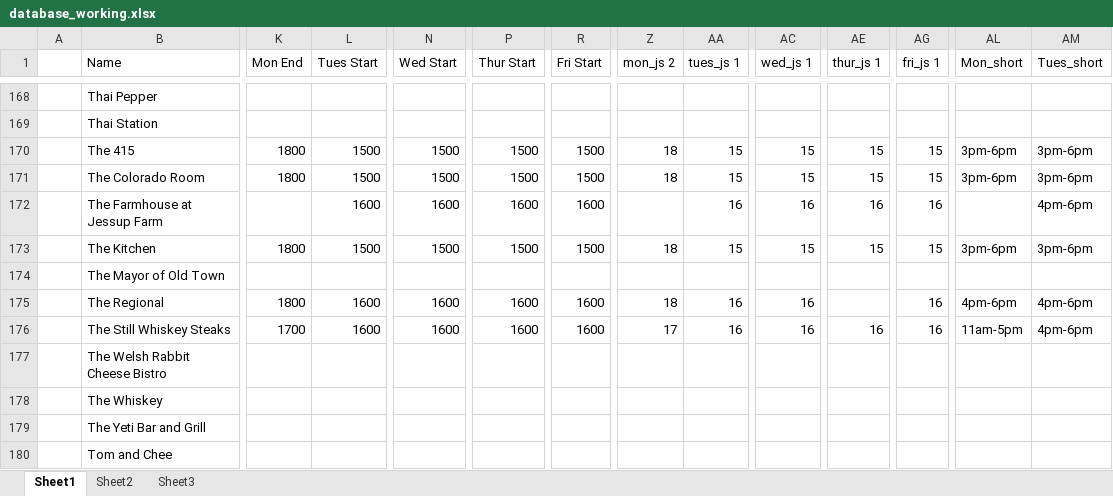
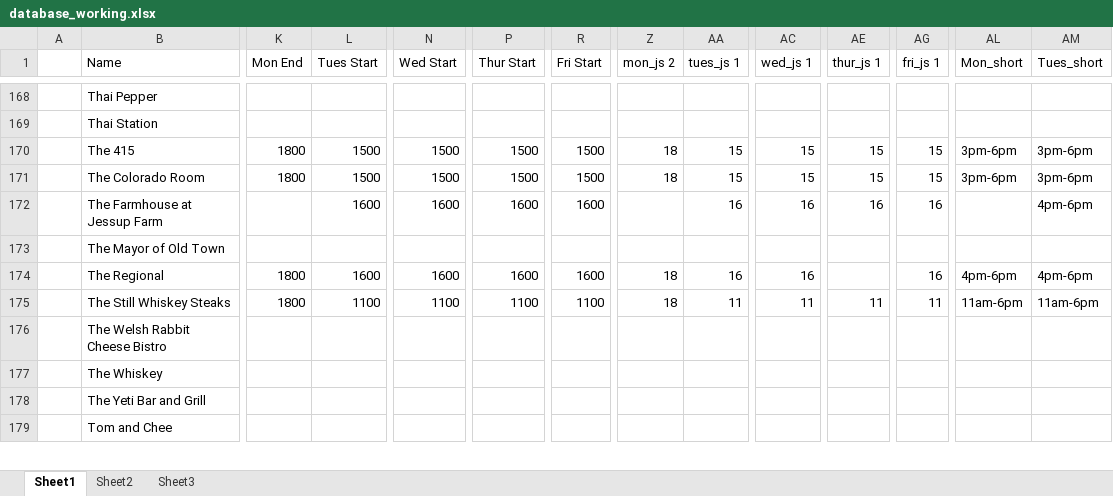
Before and after one commit to christian-lorange/HappyHour, an Excel workbook: database_working.xlsx, sheet Sheet1, drawn as a sheet; only a part is shown, gaps mark what is left out; values as stored, in another font and other column widths than the file's, no borders; removed rows and columns are numbered as before the commit, all else as after; rows hold the shown columns only; the diff covers the shown part only; the diff names each change by its address in the sheet, - before the commit and + after, or states it on an @@ line.

```diff
--- a/database_working.xlsx (sheet Sheet1)
+++ b/database_working.xlsx (sheet Sheet1)
-row 173:  | The Kitchen | 1800 | 1500 | 1500 | 1500 | 1500 | 18 | 15 | 15 | 15 | 15 | 3pm-6pm | 3pm-6pm
-K175 (Mon End): 1700
+K175 (Mon End): 1800
-L175 (Tues Start): 1600
+L175 (Tues Start): 1100
-N175 (Wed Start): 1600
+N175 (Wed Start): 1100
-P175 (Thur Start): 1600
+P175 (Thur Start): 1100
-R175 (Fri Start): 1600
+R175 (Fri Start): 1100
-Z175 (mon_js 2): 17
+Z175 (mon_js 2): 18
-AA175 (tues_js 1): 16
+AA175 (tues_js 1): 11
-AC175 (wed_js 1): 16
+AC175 (wed_js 1): 11
-AE175 (thur_js 1): 16
+AE175 (thur_js 1): 11
-AG175 (fri_js 1): 16
+AG175 (fri_js 1): 11
-AL175 (Mon_short): 11am-5pm
+AL175 (Mon_short): 11am-6pm
-AM175 (Tues_short): 4pm-6pm
+AM175 (Tues_short): 11am-6pm
```
Also changed, not shown: 26 edited cells elsewhere in this sheet, formulas that keep their value, 12 other files.
